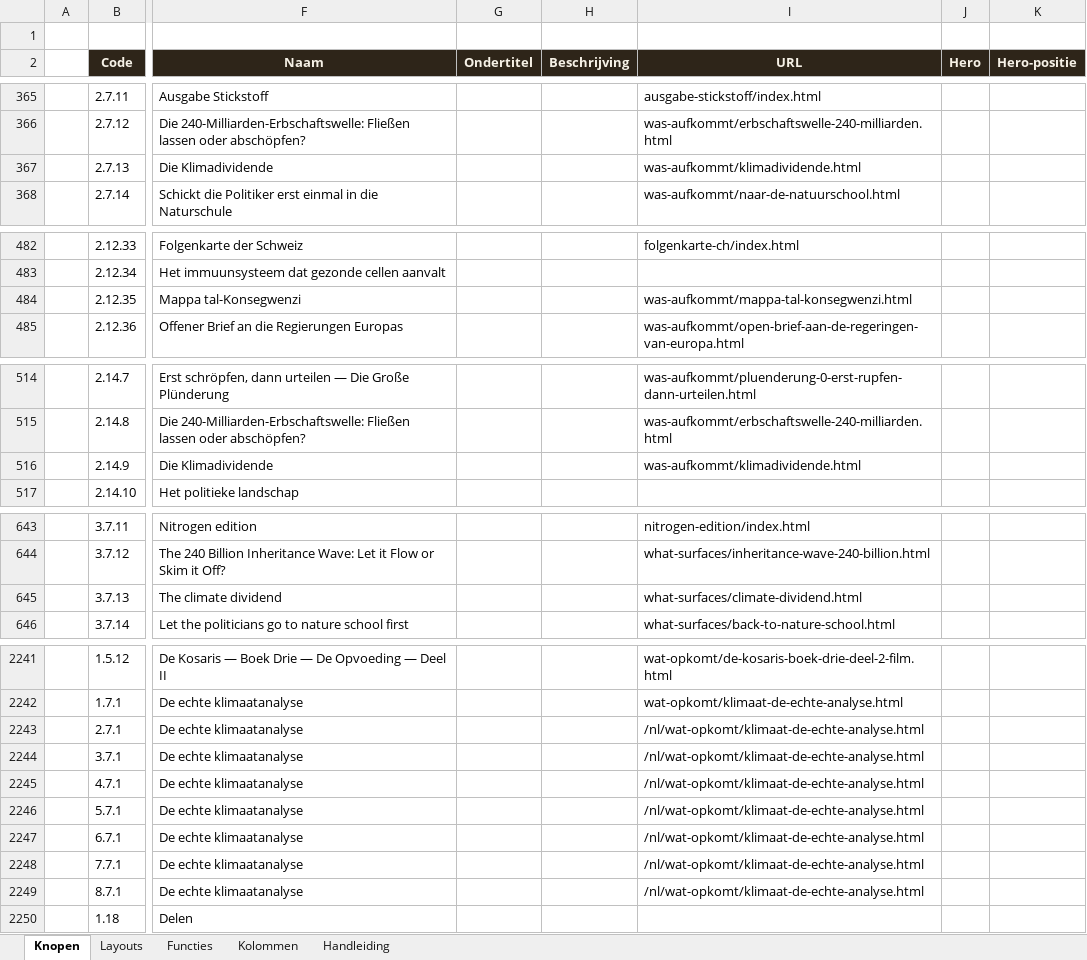
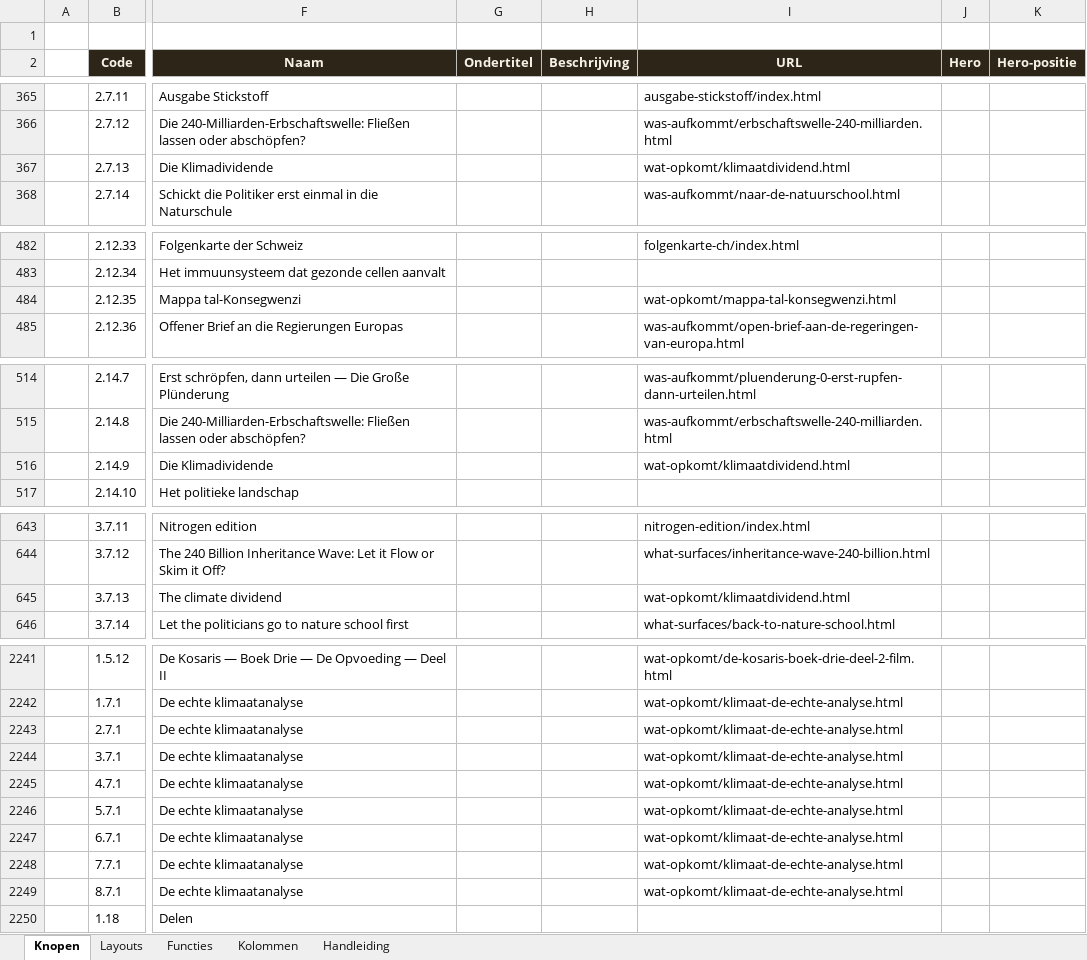
Before and after one commit to koosvanM/openvizier, an Excel workbook: nl/_data/vizier.xlsx, sheet Knopen, drawn as a sheet; only a part is shown, gaps mark what is left out; values as stored, in another font and other column widths than the file's, no borders; the diff covers the shown part only; the diff names each change by its address in the sheet, - before the commit and + after, or states it on an @@ line.

Commit message:
Xlsx: 29 taal-URLs uitgelijnd op werkelijk aanwezige HTML-bestanden

```diff
--- a/nl/_data/vizier.xlsx (sheet Knopen)
+++ b/nl/_data/vizier.xlsx (sheet Knopen)
-I367 (URL): was-aufkommt/klimadividende.html
+I367 (URL): wat-opkomt/klimaatdividend.html
-I484 (URL): was-aufkommt/mappa-tal-konsegwenzi.html
+I484 (URL): wat-opkomt/mappa-tal-konsegwenzi.html
-I516 (URL): was-aufkommt/klimadividende.html
+I516 (URL): wat-opkomt/klimaatdividend.html
-I645 (URL): what-surfaces/climate-dividend.html
+I645 (URL): wat-opkomt/klimaatdividend.html
-I2243:I2249 (URL): /nl/wat-opkomt/klimaat-de-echte-analyse.html
+I2243:I2249 (URL): wat-opkomt/klimaat-de-echte-analyse.html
```
Also changed, not shown: 18 edited cells elsewhere in this sheet.
